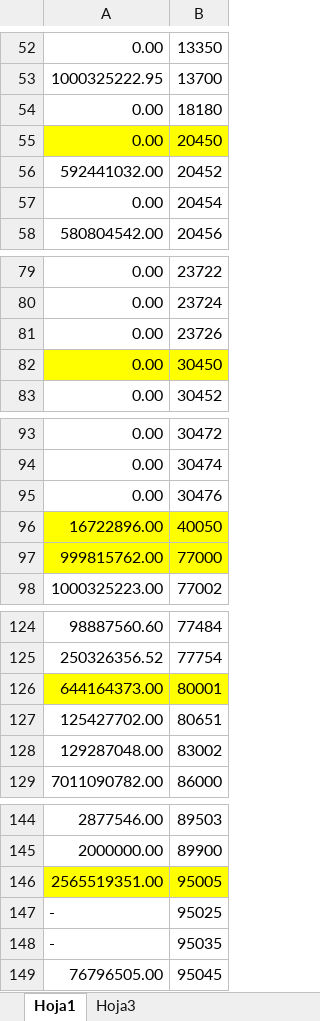
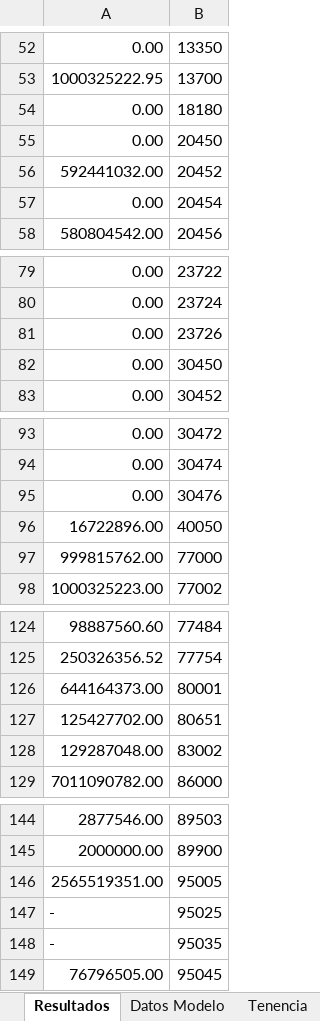
Before and after one commit to aesquive/SIGCAP, an Excel workbook: web/modelo/baseModelo.xlsx, sheet Resultados, drawn as a sheet; only a part is shown, gaps mark what is left out; values as stored, in another font and other column widths than the file's, no borders; the diff covers the shown part only; the diff names each change by its address in the sheet, - before the commit and + after, or states it on an @@ line.

```diff
--- a/web/modelo/baseModelo.xlsx (sheet Resultados)
+++ b/web/modelo/baseModelo.xlsx (sheet Resultados)
-sheet tab: Hoja1
+sheet tab: Resultados
-sheet tab: Hoja3
+sheet tab: Tenencia
+sheet tab: Datos Modelo
-A55:B55 fill: #FFFF00
+A55:B55 fill: none
-A82:B82 fill: #FFFF00
+A82:B82 fill: none
-A96:B97 fill: #FFFF00
+A96:B97 fill: none
-A126:B126 fill: #FFFF00
+A126:B126 fill: none
-A146:B146 fill: #FFFF00
+A146:B146 fill: none
```
Also changed, not shown: cell formats elsewhere in this sheet, sheet Tenencia, 27 other files.
